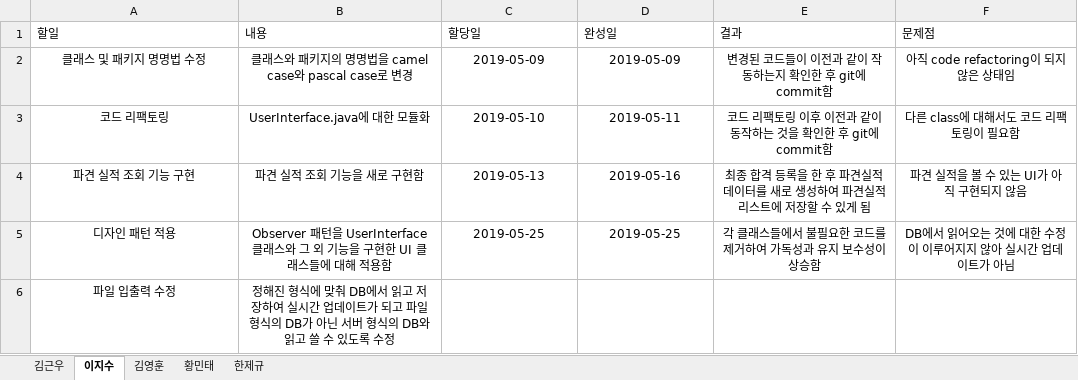
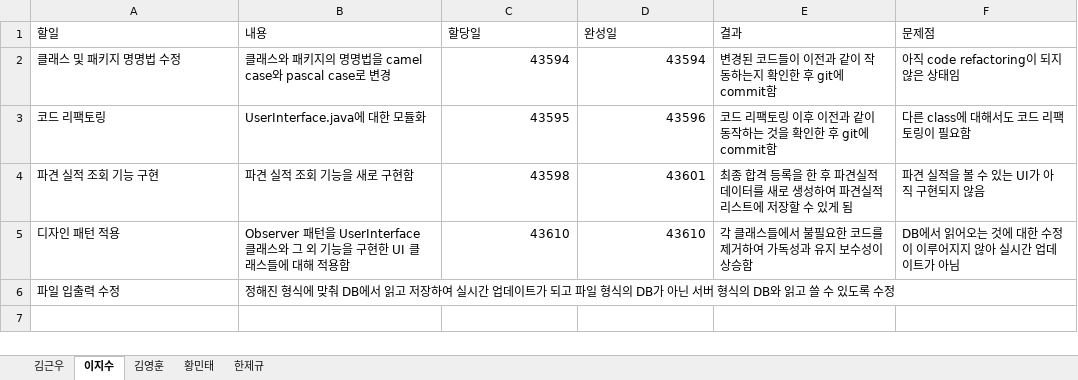
Before and after one commit to unit09/KNU-Software-Engineering-Team-15, an Excel workbook: IndividualWorkSheet.xlsx, sheet 이지수, drawn as a sheet; values as stored, in another font and other column widths than the file's, no borders; table styles not drawn; the diff names each change by its address in the sheet, - before the commit and + after, or states it on an @@ line.

```diff
--- a/IndividualWorkSheet.xlsx (sheet 이지수)
+++ b/IndividualWorkSheet.xlsx (sheet 이지수)
-A2:B6 alignment: center
+A2:B6 alignment: left
-C2 (할당일): 2019-05-09
+C2 (할당일): 43594
-C2:D5 alignment: center
+C2:D5 alignment: right
-D2 (완성일): 2019-05-09
+D2 (완성일): 43594
-E2:F5 alignment: center
+E2:F5 alignment: left
-C3 (할당일): 2019-05-10
+C3 (할당일): 43595
-D3 (완성일): 2019-05-11
+D3 (완성일): 43596
-C4 (할당일): 2019-05-13
+C4 (할당일): 43598
-D4 (완성일): 2019-05-16
+D4 (완성일): 43601
-C5 (할당일): 2019-05-25
+C5 (할당일): 43610
-D5 (완성일): 2019-05-25
+D5 (완성일): 43610
```
Also changed, not shown: sheet 한제규, sheet 김영훈, sheet 황민태.
